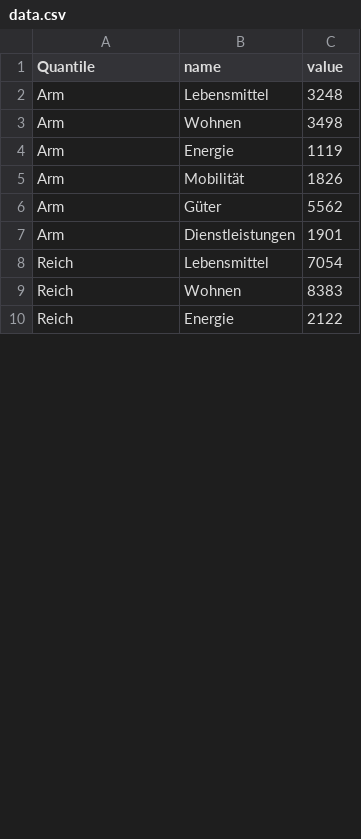
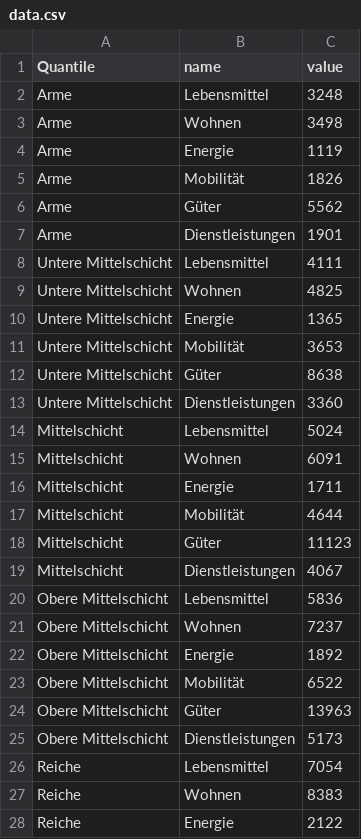
Before and after one commit to schmoigl/emissions-inequality-isotype, a CSV file: data/data.csv, drawn as a sheet; only a part is shown; the diff covers the shown part only.

```diff
--- a/data/data.csv
+++ b/data/data.csv
@@ -1,10 +1,28 @@
 Quantile,name,value
-Arm,Lebensmittel,3248
-Arm,Wohnen,3498
-Arm,Energie,1119
-Arm,Mobilität,1826
-Arm,Güter,5562
-Arm,Dienstleistungen,1901
-Reich,Lebensmittel,7054
-Reich,Wohnen,8383
-Reich,Energie,2122
+Arme,Lebensmittel,3248
+Arme,Wohnen,3498
+Arme,Energie,1119
+Arme,Mobilität,1826
+Arme,Güter,5562
+Arme,Dienstleistungen,1901
+Untere Mittelschicht,Lebensmittel,4111
+Untere Mittelschicht,Wohnen,4825
+Untere Mittelschicht,Energie,1365
+Untere Mittelschicht,Mobilität,3653
+Untere Mittelschicht,Güter,8638
+Untere Mittelschicht,Dienstleistungen,3360
+Mittelschicht,Lebensmittel,5024
+Mittelschicht,Wohnen,6091
+Mittelschicht,Energie,1711
+Mittelschicht,Mobilität,4644
+Mittelschicht,Güter,11123
+Mittelschicht,Dienstleistungen,4067
+Obere Mittelschicht,Lebensmittel,5836
+Obere Mittelschicht,Wohnen,7237
+Obere Mittelschicht,Energie,1892
+Obere Mittelschicht,Mobilität,6522
+Obere Mittelschicht,Güter,13963
+Obere Mittelschicht,Dienstleistungen,5173
+Reiche,Lebensmittel,7054
+Reiche,Wohnen,8383
+Reiche,Energie,2122
```
Also changed, not shown: 3 edited cells elsewhere in this file, 4 other files.
